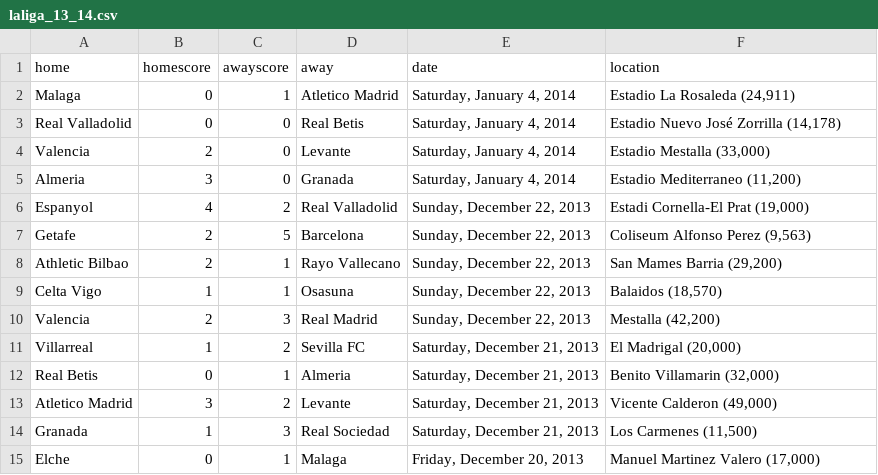
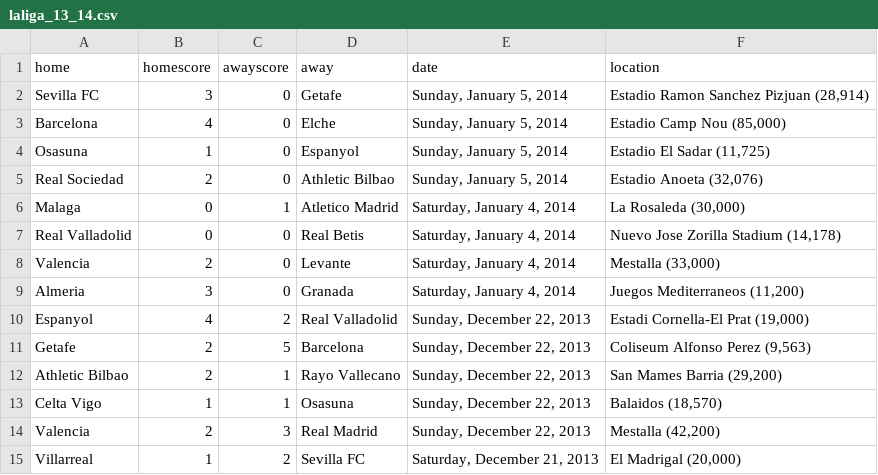
Before and after one commit to llimllib/soccerdata, a CSV file: data/laliga_13_14.csv, drawn as a sheet; only a part is shown; the shorter side is filled out with more unchanged rows.

```diff
--- a/data/laliga_13_14.csv
+++ b/data/laliga_13_14.csv
@@ -1,6 +1,10 @@
 home,homescore,awayscore,away,date,location
-Malaga,0,1,Atletico Madrid,"Saturday, January 4, 2014","Estadio La Rosaleda (24,911)"
-Real Valladolid,0,0,Real Betis,"Saturday, January 4, 2014","Estadio Nuevo José Zorrilla (14,178)"
-Valencia,2,0,Levante,"Saturday, January 4, 2014","Estadio Mestalla (33,000)"
-Almeria,3,0,Granada,"Saturday, January 4, 2014","Estadio Mediterraneo (11,200)"
+Sevilla FC,3,0,Getafe,"Sunday, January 5, 2014","Estadio Ramon Sanchez Pizjuan (28,914)"
+Barcelona,4,0,Elche,"Sunday, January 5, 2014","Estadio Camp Nou (85,000)"
+Osasuna,1,0,Espanyol,"Sunday, January 5, 2014","Estadio El Sadar (11,725)"
+Real Sociedad,2,0,Athletic Bilbao,"Sunday, January 5, 2014","Estadio Anoeta (32,076)"
+Malaga,0,1,Atletico Madrid,"Saturday, January 4, 2014","La Rosaleda (30,000)"
+Real Valladolid,0,0,Real Betis,"Saturday, January 4, 2014","Nuevo Jose Zorilla Stadium (14,178)"
+Valencia,2,0,Levante,"Saturday, January 4, 2014","Mestalla (33,000)"
+Almeria,3,0,Granada,"Saturday, January 4, 2014","Juegos Mediterraneos (11,200)"
 Espanyol,4,2,Real Valladolid,"Sunday, December 22, 2013","Estadi Cornella-El Prat (19,000)"
```
Also changed, not shown: data/seriea_13_14.csv, data/spfl_13_14.csv.
